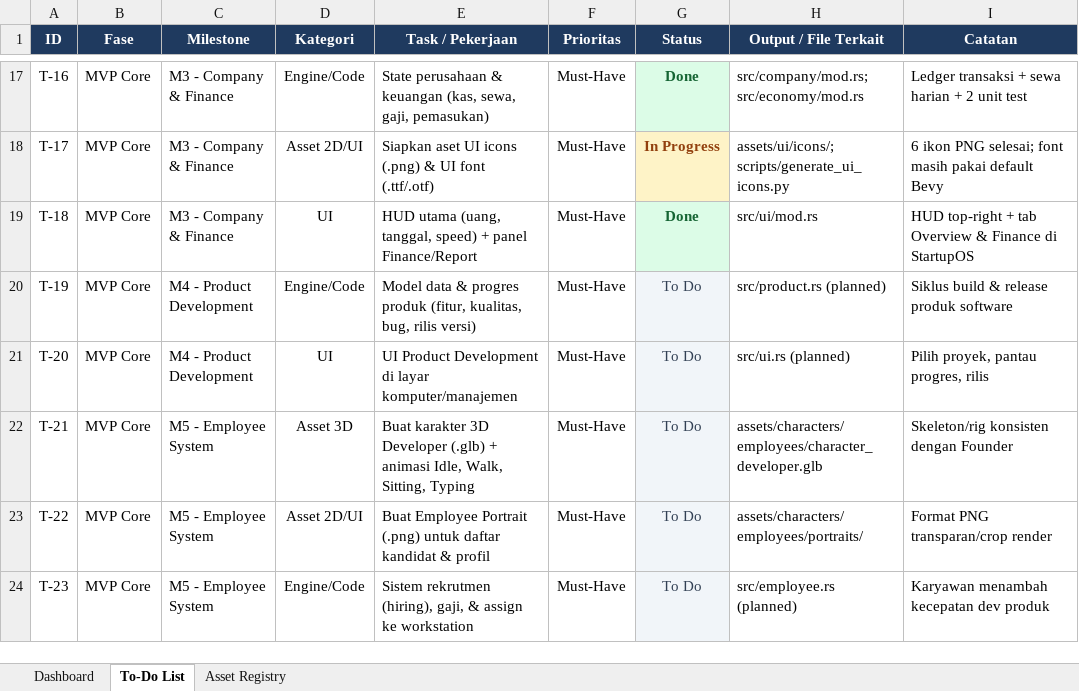
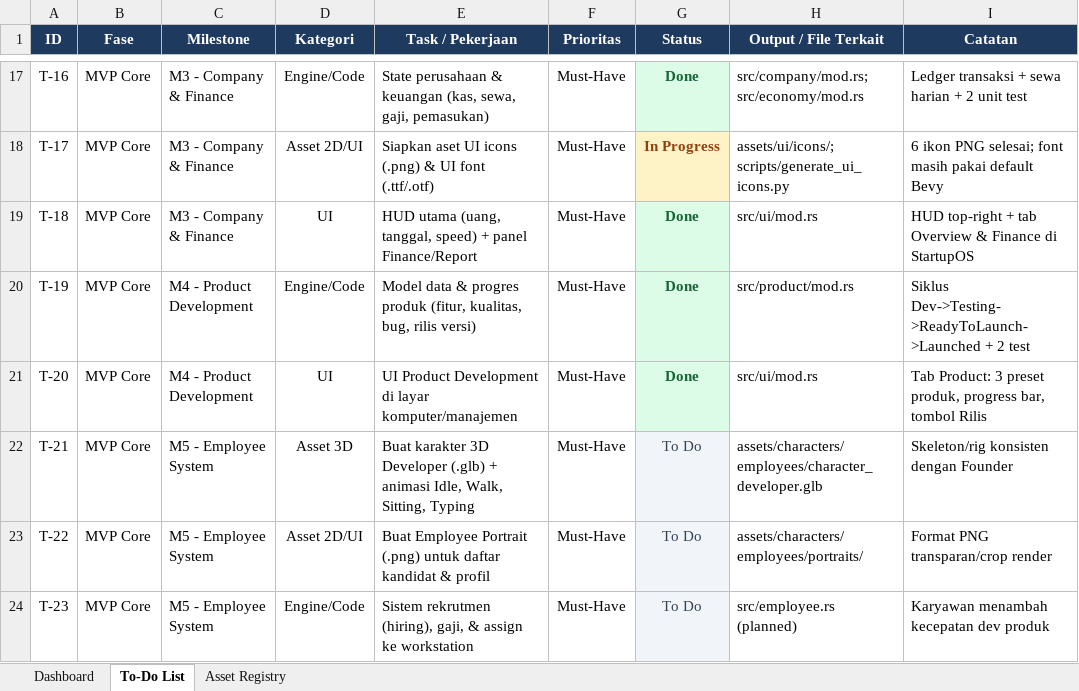
Before and after one commit to Zakihatta/startup_tycoon, an Excel workbook: docs/Startup_Tycoon_Roadmap.xlsx, sheet To-Do List, drawn as a sheet; only a part is shown, gaps mark what is left out; values as stored, in another font and other column widths than the file's, no borders; the diff names each change by its address in the sheet, - before the commit and + after, or states it on an @@ line.

Commit message:
feat(m4): switch cursor lock to right-click and add product development loop

```diff
--- a/docs/Startup_Tycoon_Roadmap.xlsx (sheet To-Do List)
+++ b/docs/Startup_Tycoon_Roadmap.xlsx (sheet To-Do List)
-G20:G21 (Status): To Do
+G20:G21 (Status): Done
@@ G20:G21 bold: off → on, text colour: #334155 → #166534 @@
-H20 (Output / File Terkait): src/product.rs (planned)
+H20 (Output / File Terkait): src/product/mod.rs
-I20 (Catatan): Siklus build & release produk software
+I20 (Catatan): Siklus Dev->Testing->ReadyToLaunch->Launched + 2 test
-H21 (Output / File Terkait): src/ui.rs (planned)
+H21 (Output / File Terkait): src/ui/mod.rs
-I21 (Catatan): Pilih proyek, pantau progres, rilis
+I21 (Catatan): Tab Product: 3 preset produk, progress bar, tombol Rilis
```
Also changed, not shown: 7 other files.
